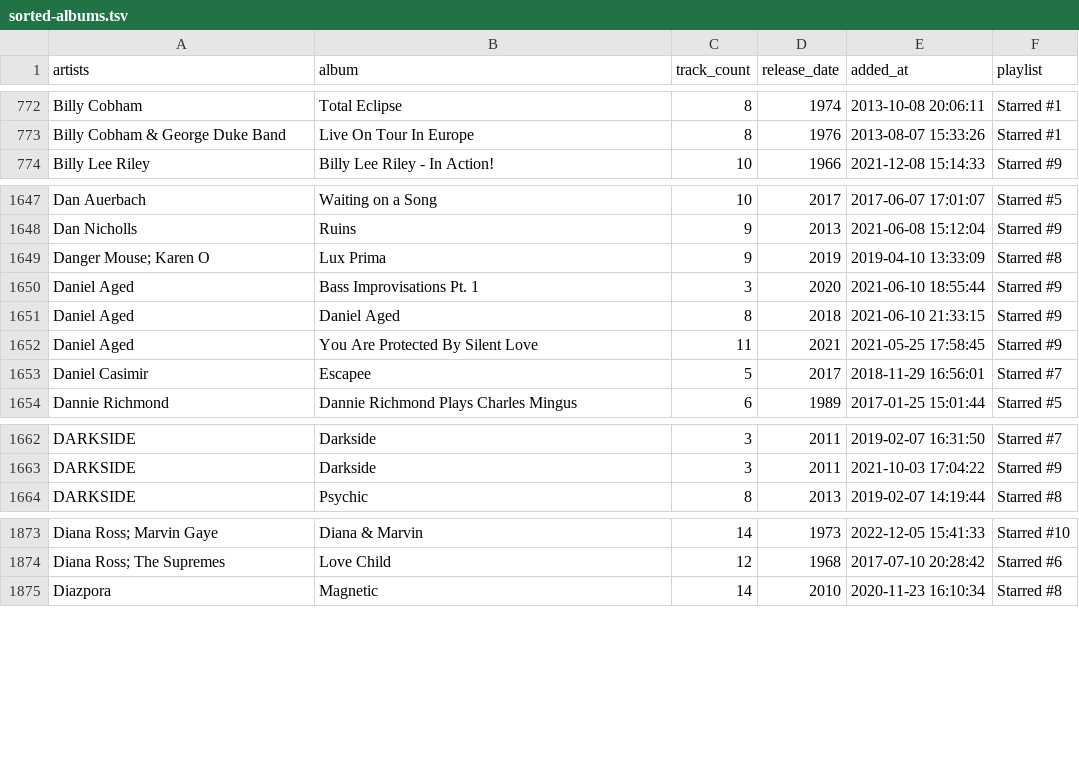
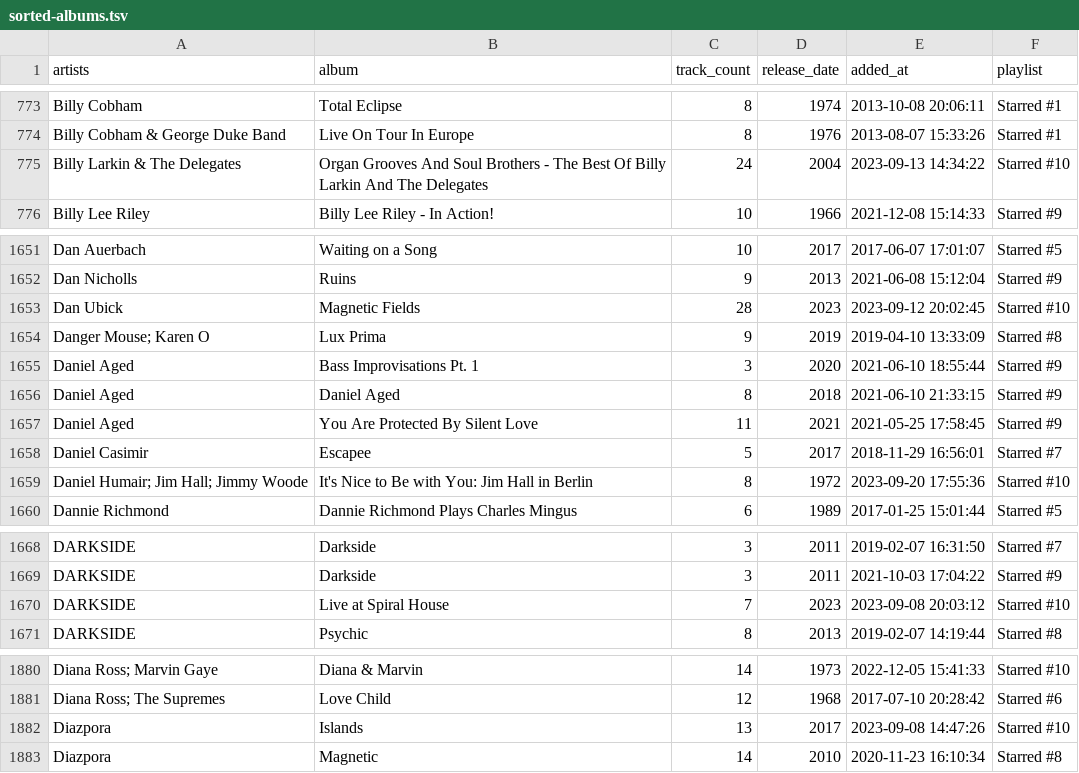
Before and after one commit to ccb012100/spotify-playlists, a TSV file: sorted-albums.tsv, drawn as a sheet; only a part is shown, gaps mark what is left out; the diff covers the shown part only.

```diff
--- a/sorted-albums.tsv
+++ b/sorted-albums.tsv
@@ -773,2 +774,3 @@ Billy Cobham	Total Eclipse	8	1974	2013-10-08 20:06:11	Starred #1
 Billy Cobham & George Duke Band	Live On Tour In Europe	8	1976	2013-08-07 15:33:26	Starred #1
+Billy Larkin & The Delegates	Organ Grooves And Soul Brothers - The Best Of Billy Larkin And The Delegates	24	2004	2023-09-13 14:34:22	Starred #10
 Billy Lee Riley	Billy Lee Riley - In Action!	10	1966	2021-12-08 15:14:33	Starred #9
@@ -1648,2 +1652,3 @@ Dan Auerbach	Waiting on a Song	10	2017	2017-06-07 17:01:07	Starred #5
 Dan Nicholls	Ruins	9	2013	2021-06-08 15:12:04	Starred #9
+Dan Ubick	Magnetic Fields	28	2023	2023-09-12 20:02:45	Starred #10
 Danger Mouse; Karen O	Lux Prima	9	2019	2019-04-10 13:33:09	Starred #8
@@ -1653,2 +1658,3 @@ Daniel Aged	You Are Protected By Silent Love	11	2021	2021-05-25 17:58:45	Starred
 Daniel Casimir	Escapee	5	2017	2018-11-29 16:56:01	Starred #7
+Daniel Humair; Jim Hall; Jimmy Woode	It's Nice to Be with You: Jim Hall in Berlin	8	1972	2023-09-20 17:55:36	Starred #10
 Dannie Richmond	Dannie Richmond Plays Charles Mingus	6	1989	2017-01-25 15:01:44	Starred #5
@@ -1663,2 +1669,3 @@ DARKSIDE	Darkside	3	2011	2019-02-07 16:31:50	Starred #7
 DARKSIDE	Darkside	3	2011	2021-10-03 17:04:22	Starred #9
+DARKSIDE	Live at Spiral House	7	2023	2023-09-08 20:03:12	Starred #10
 DARKSIDE	Psychic	8	2013	2019-02-07 14:19:44	Starred #8
@@ -1874,2 +1881,3 @@ Diana Ross; Marvin Gaye	Diana & Marvin	14	1973	2022-12-05 15:41:33	Starred #10
 Diana Ross; The Supremes	Love Child	12	1968	2017-07-10 20:28:42	Starred #6
+Diazpora	Islands	13	2017	2023-09-08 14:47:26	Starred #10
 Diazpora	Magnetic	14	2010	2020-11-23 16:10:34	Starred #8
```
Also changed, not shown: 25 added rows elsewhere in this file, albums.tsv.
